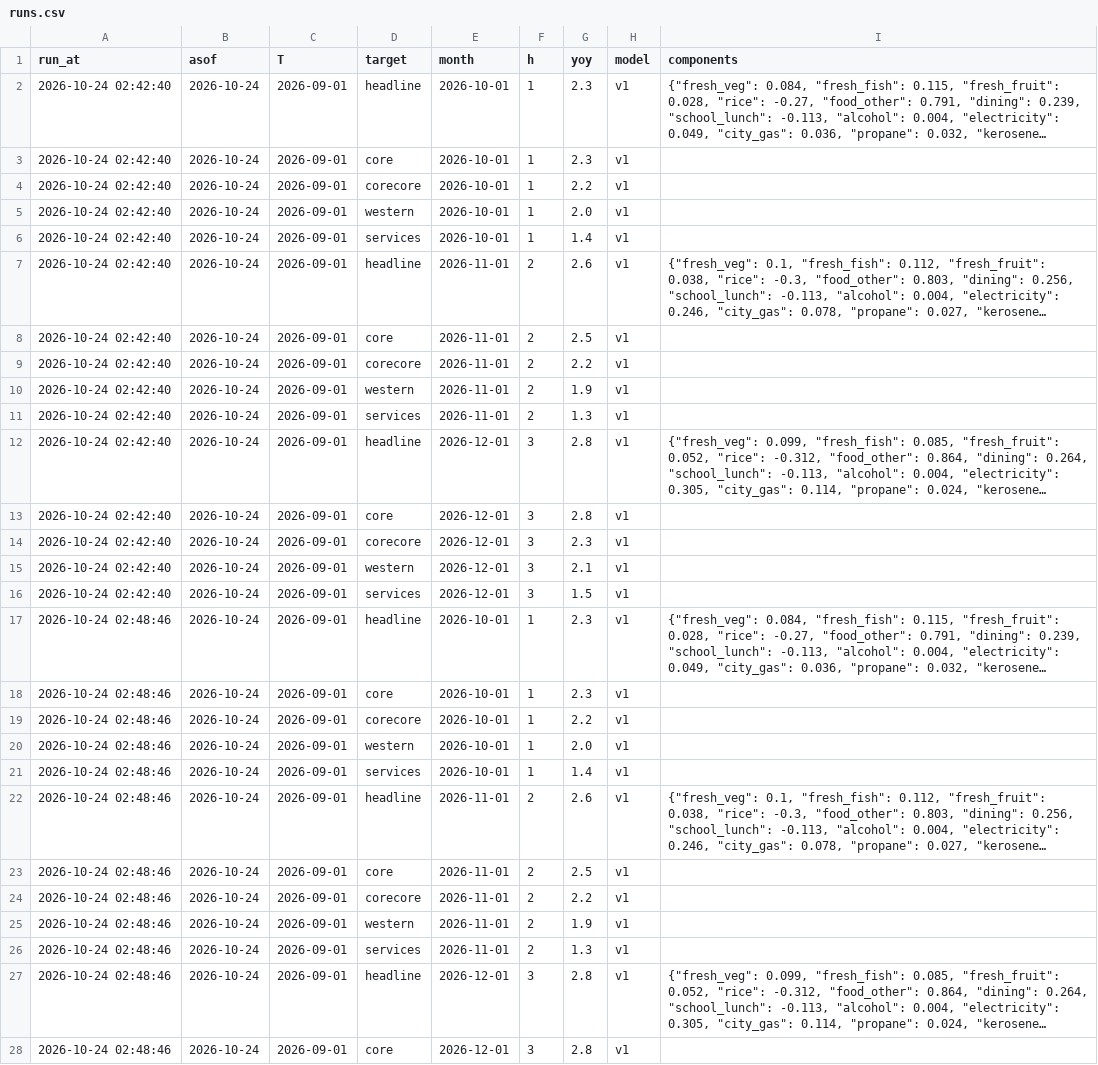
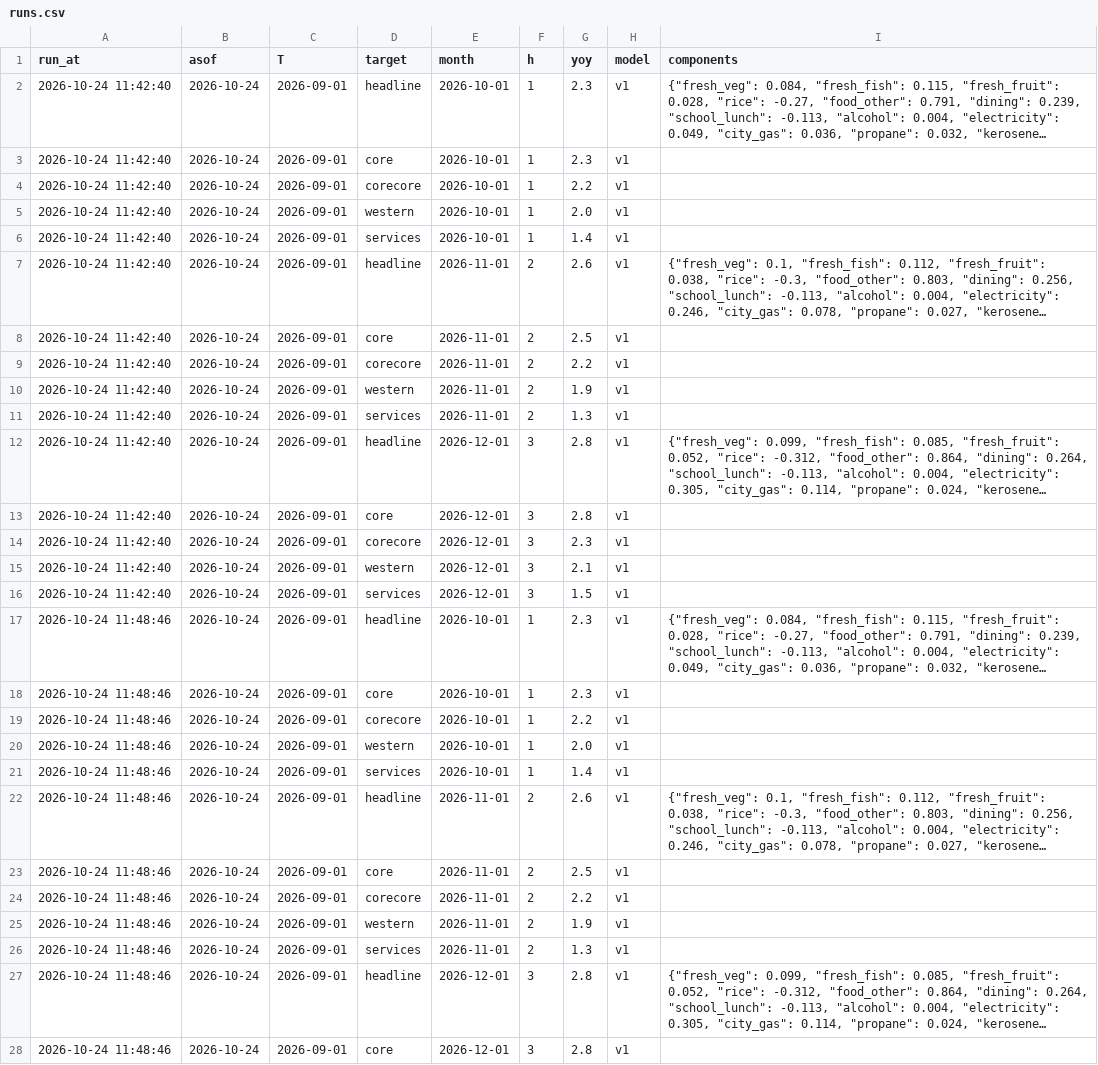
Before and after one commit to p72/jp-cpinow, a CSV file: data/runs.csv, drawn as a sheet; only a part is shown; long unchanged cells end in …; the diff covers the shown part only; the diff names each change by its address in the sheet, - before the commit and + after, or states it on an @@ line.

```diff
--- a/data/runs.csv
+++ b/data/runs.csv
-A2:A16 (run_at): 2026-10-24 02:42:40
+A2:A16 (run_at): 2026-10-24 11:42:40
-A17:A28 (run_at): 2026-10-24 02:48:46
+A17:A28 (run_at): 2026-10-24 11:48:46
```
Also changed, not shown: 3 edited cells elsewhere in this file, 8 other files.
